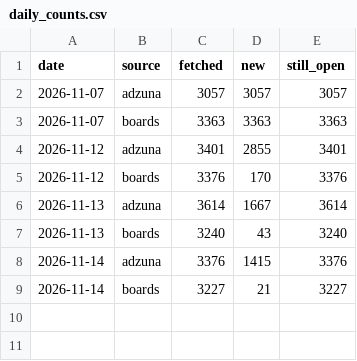
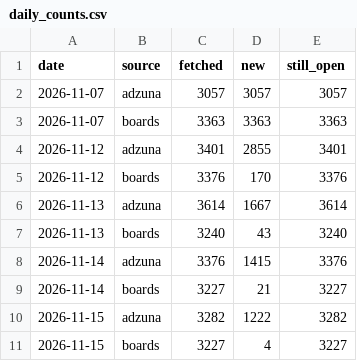
Before and after one commit to vineesha035/ucr-skill-gap, a CSV file: data/history/daily_counts.csv, drawn as a sheet.

```diff
--- a/data/history/daily_counts.csv
+++ b/data/history/daily_counts.csv
@@ -9 +9,3 @@ date,source,fetched,new,still_open
 2026-11-14,boards,3227,21,3227
+2026-11-15,adzuna,3282,1222,3282
+2026-11-15,boards,3227,4,3227
```
Also changed, not shown: data/history/open_board_postings.csv, 4 other files.
